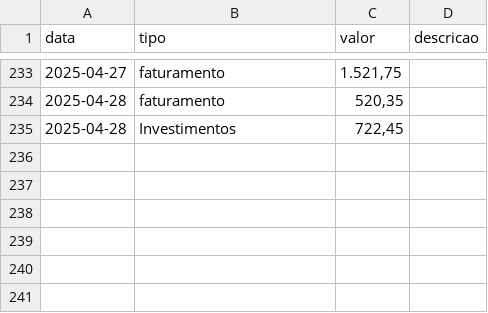
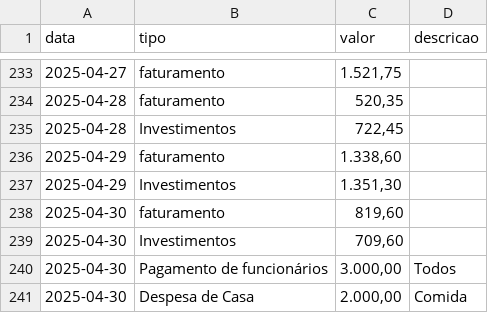
Before and after one commit to MauricioCruzdosSantos/MMControleFinaceiro, a CSV file: backup_financeiro.csv, drawn as a sheet; only a part is shown, gaps mark what is left out.

Commit message:
📦 Atualização automática do CSV via frontend

```diff
--- a/backup_financeiro.csv
+++ b/backup_financeiro.csv
@@ -235 +235,7 @@ data,tipo,valor,descricao
 2025-04-28,Investimentos,"722,45",
+2025-04-29,faturamento,"1.338,60",
+2025-04-29,Investimentos,"1.351,30",
+2025-04-30,faturamento,"819,60",
+2025-04-30,Investimentos,"709,60",
+2025-04-30,Pagamento de funcionários,"3.000,00",Todos
+2025-04-30,Despesa de Casa,"2.000,00",Comida
```
